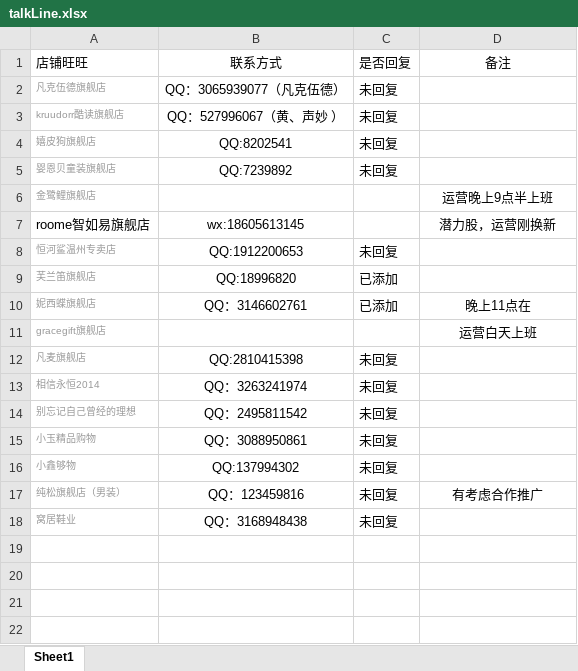
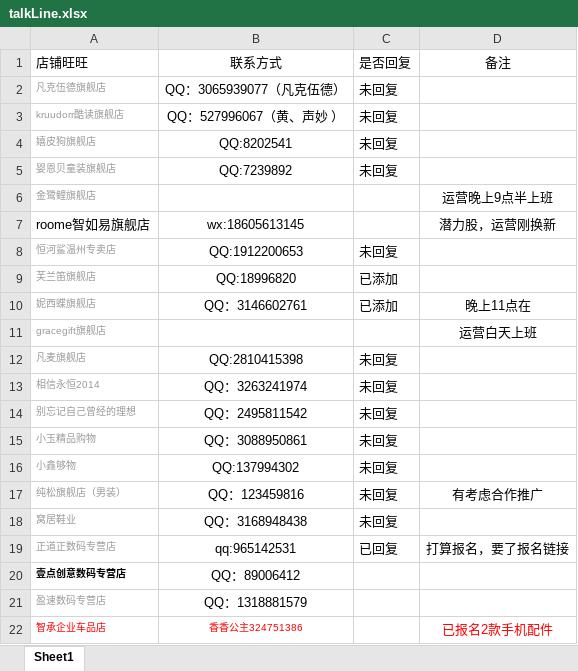
Before and after one commit to OriginalLucieN/T_KStation, an Excel workbook: talkLine.xlsx, sheet Sheet1, drawn as a sheet; values as stored, in another font and other column widths than the file's, no borders; the diff names each change by its address in the sheet, - before the commit and + after, or states it on an @@ line.

```diff
--- a/talkLine.xlsx (sheet Sheet1)
+++ b/talkLine.xlsx (sheet Sheet1)
+row 19: 正道正数码专营店 | qq:965142531 | 已回复 | 打算报名，要了报名链接
+row 20: 壹点创意数码专营店 | QQ：89006412
+row 21: 盈速数码专营店 | QQ：1318881579
+row 22: 智承企业车品店 | 香香公主324751386 |  | 已报名2款手机配件
```
